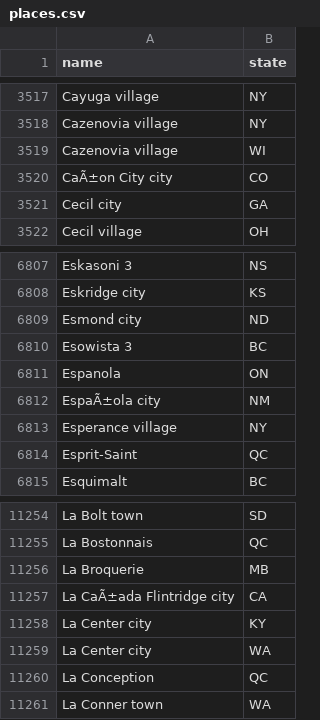
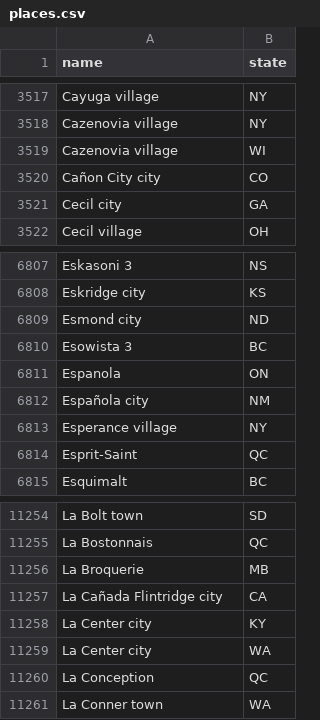
Before and after one commit to mroconnell/rtr-deeplink, a CSV file: app/utils/jurisdiction_data/places.csv, drawn as a sheet; only a part is shown, gaps mark what is left out.

```diff
--- a/app/utils/jurisdiction_data/places.csv
+++ b/app/utils/jurisdiction_data/places.csv
@@ -3519,3 +3519,3 @@ Cazenovia village,NY
 Cazenovia village,WI
-CaÃ±on City city,CO
+Cañon City city,CO
 Cecil city,GA
@@ -6811,3 +6811,3 @@ Esowista 3,BC
 Espanola,ON
-EspaÃ±ola city,NM
+Española city,NM
 Esperance village,NY
@@ -11256,3 +11256,3 @@ La Bostonnais,QC
 La Broquerie,MB
-La CaÃ±ada Flintridge city,CA
+La Cañada Flintridge city,CA
 La Center city,KY
```
Also changed, not shown: app/utils/jurisdiction_data/counties.csv, app/utils/jurisdiction_data/us_counties.csv, 3 other files.
